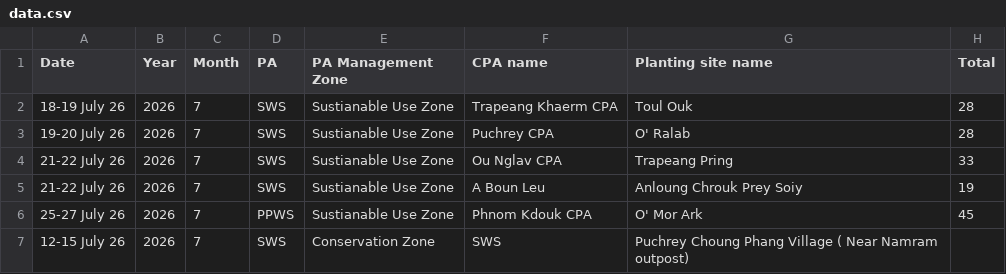
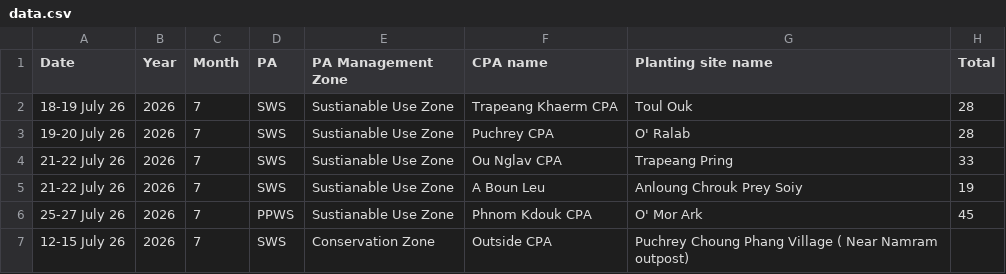
Before and after one commit to HUNBUNNARITH/tree-planting-monitor, a CSV file: data.csv, drawn as a sheet; only a part is shown; the diff names each change by its address in the sheet, - before the commit and + after, or states it on an @@ line.

Commit message:
Update tree planting data.csv via Python

```diff
--- a/data.csv
+++ b/data.csv
-F7 (CPA name): SWS
+F7 (CPA name): Outside CPA
```
